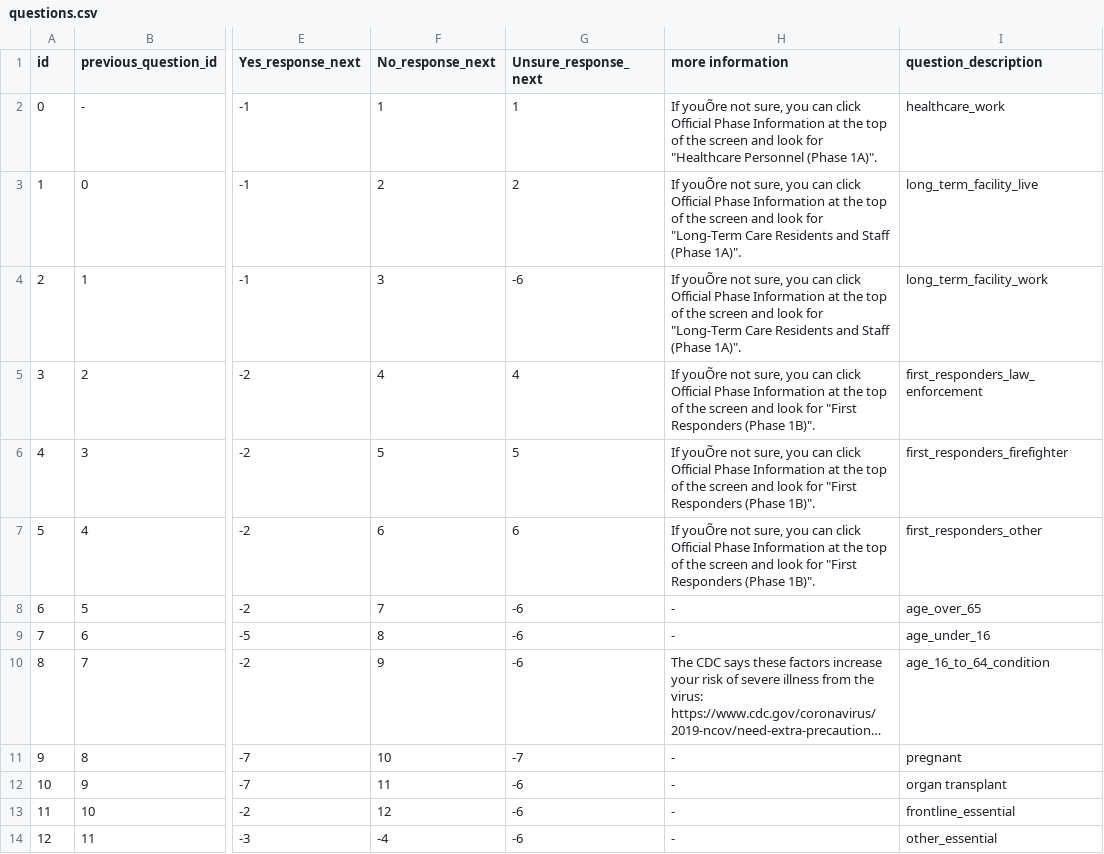
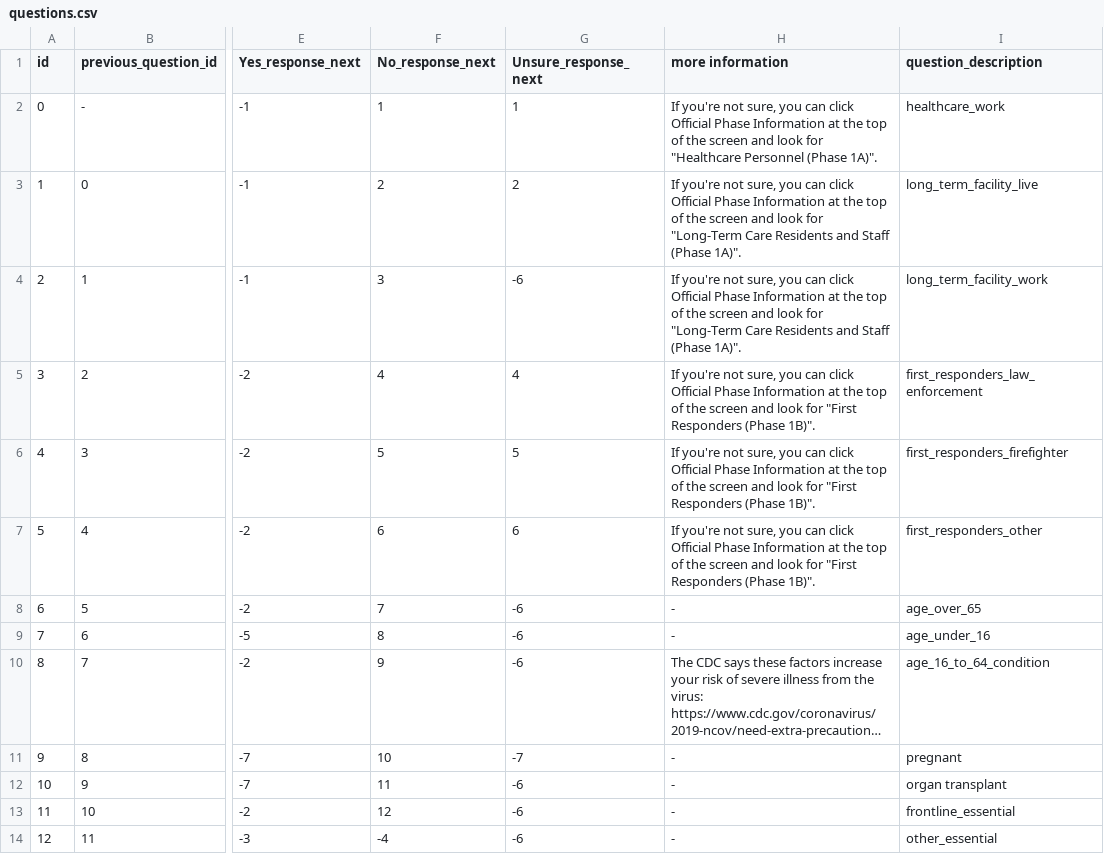
Before and after one commit to tpeng85/COVID-19-Vaccine-Eligibility-Explainer-NJ, a CSV file: questions.csv, drawn as a sheet; only a part is shown, gaps mark what is left out; long unchanged cells end in …; the diff names each change by its address in the sheet, - before the commit and + after, or states it on an @@ line.

Commit message:
Fix csv problems

```diff
--- a/questions.csv
+++ b/questions.csv
-H2 (more information): If youÕre not sure,…
+H2 (more information): If you're not sure,…
-H3:H4 (more information): If youÕre not sure,…
+H3:H4 (more information): If you're not sure,…
-H5:H7 (more information): If youÕre not sure,…
+H5:H7 (more information): If you're not sure,…
```
